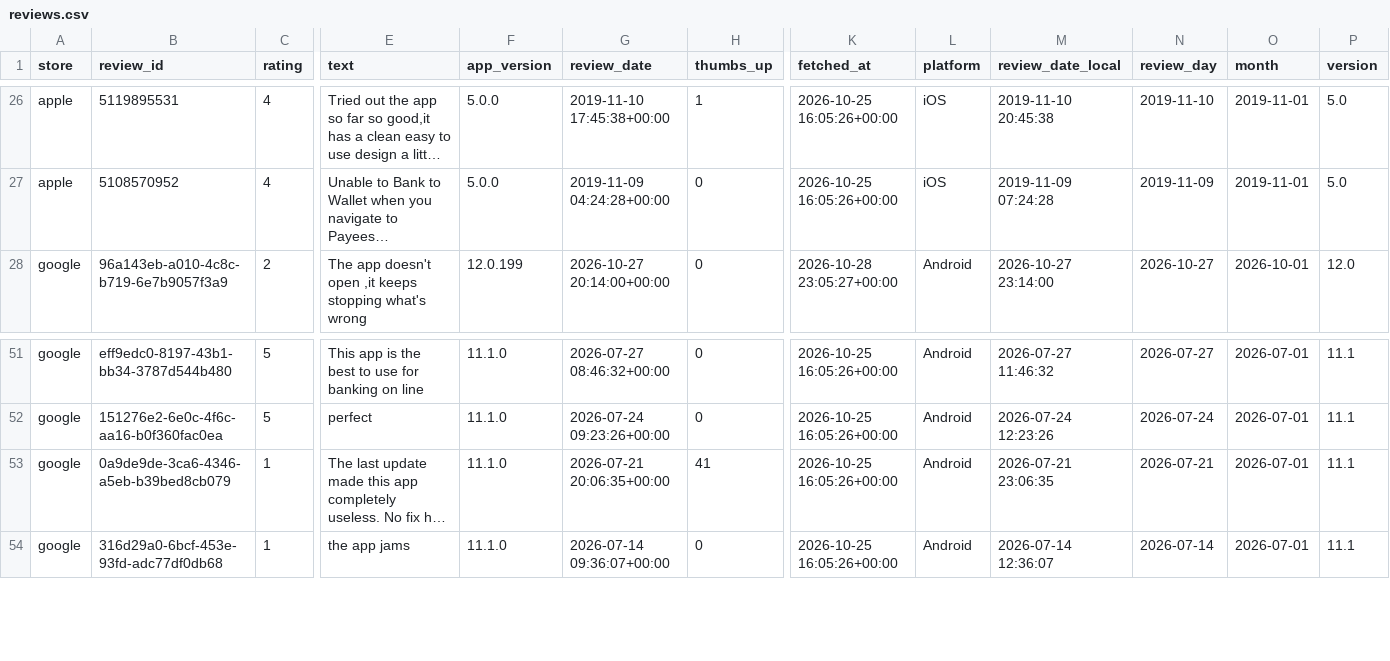
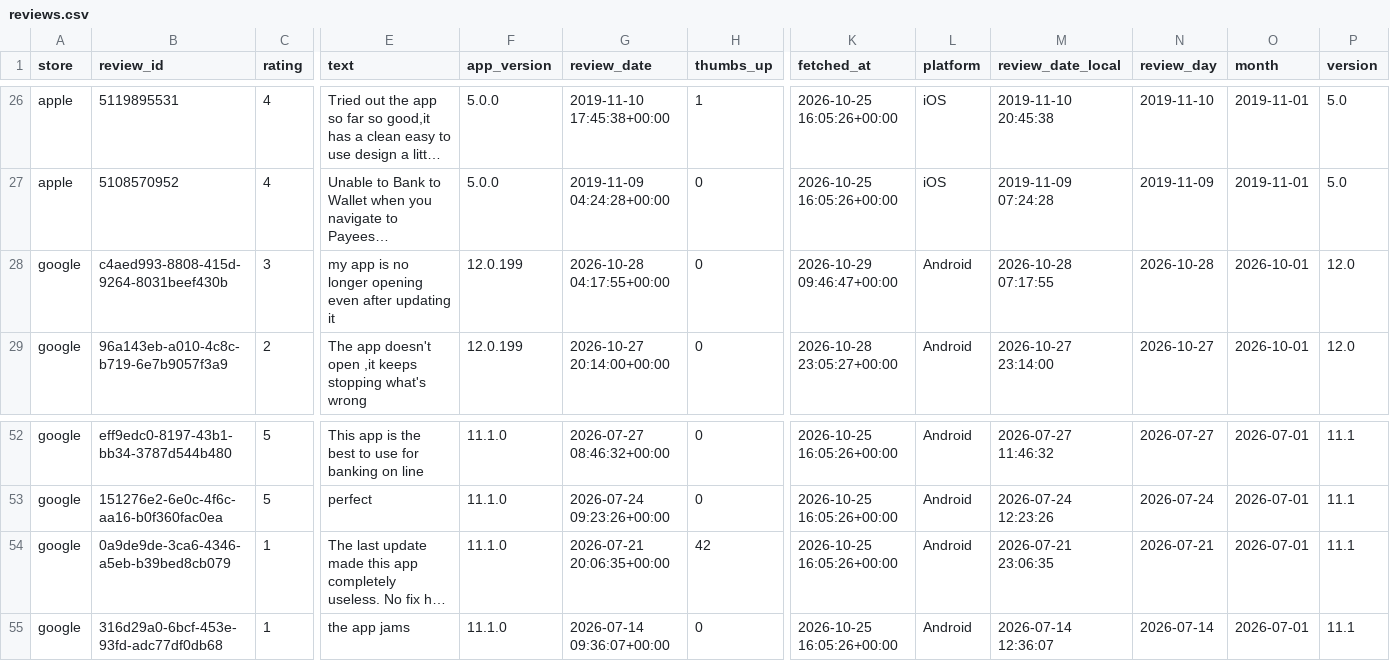
Before and after one commit to KavyaKaushik11/absa-app-reviews, a CSV file: data/reviews.csv, drawn as a sheet; only a part is shown, gaps mark what is left out; long unchanged cells end in …; addresses are those after the commit; rows hold the shown columns only; the diff names each change by its address in the sheet, - before the commit and + after, or states it on an @@ line.

```diff
--- a/data/reviews.csv
+++ b/data/reviews.csv
+row 28: google | c4aed993-8808-415d-9264-8031beef430b | 3 | my app is no longer opening even after updating it | 12.0.199 | 2026-10-28 04:17:55+00:00 | 0 | 2026-10-29 09:46:47+00:00 | Android | 2026-10-28 07:17:55 | 2026-10-28 | 2026-10-01 | 12.0
-H54 (thumbs_up): 41
+H54 (thumbs_up): 42
```
